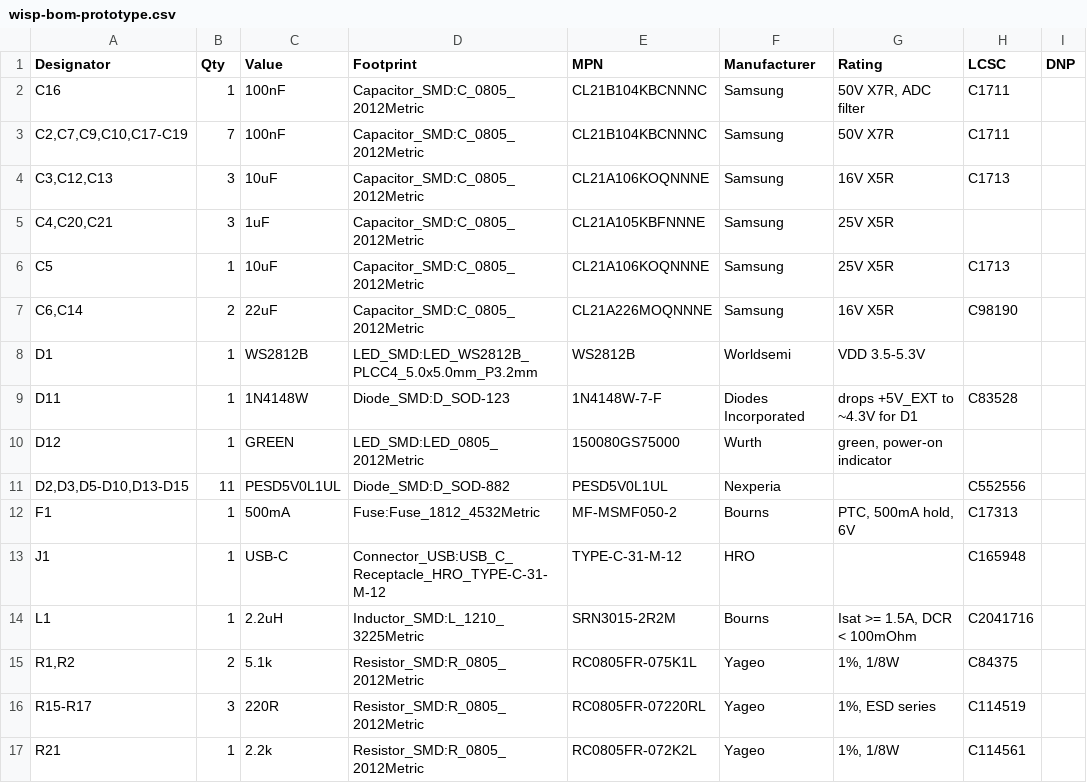
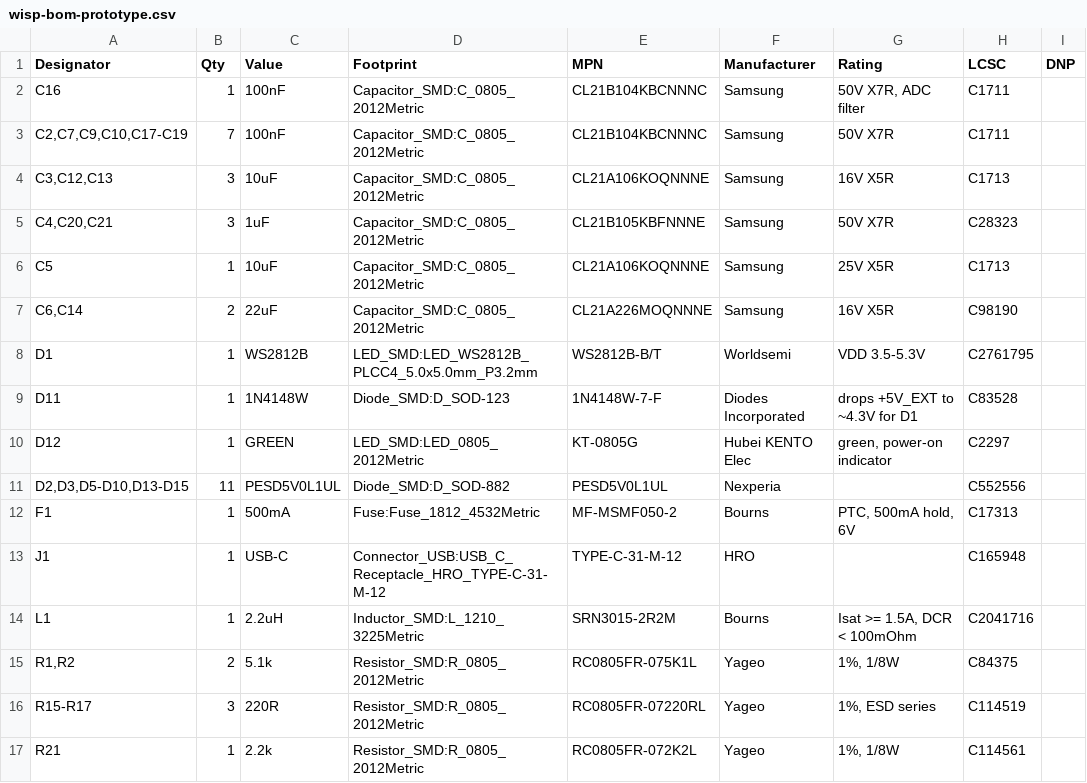
Before and after one commit to huulanka/wisp, a CSV file: hardware/fab/wisp-bom-prototype.csv, drawn as a sheet; only a part is shown.

```diff
--- a/hardware/fab/wisp-bom-prototype.csv
+++ b/hardware/fab/wisp-bom-prototype.csv
@@ -4,8 +4,8 @@
 "C3,C12,C13","3","10uF","Capacitor_SMD:C_0805_2012Metric","CL21A106KOQNNNE","Samsung","16V X5R","C1713",""
-"C4,C20,C21","3","1uF","Capacitor_SMD:C_0805_2012Metric","CL21A105KBFNNNE","Samsung","25V X5R","",""
+"C4,C20,C21","3","1uF","Capacitor_SMD:C_0805_2012Metric","CL21B105KBFNNNE","Samsung","50V X7R","C28323",""
 "C5","1","10uF","Capacitor_SMD:C_0805_2012Metric","CL21A106KOQNNNE","Samsung","25V X5R","C1713",""
 "C6,C14","2","22uF","Capacitor_SMD:C_0805_2012Metric","CL21A226MOQNNNE","Samsung","16V X5R","C98190",""
-"D1","1","WS2812B","LED_SMD:LED_WS2812B_PLCC4_5.0x5.0mm_P3.2mm","WS2812B","Worldsemi","VDD 3.5-5.3V","",""
+"D1","1","WS2812B","LED_SMD:LED_WS2812B_PLCC4_5.0x5.0mm_P3.2mm","WS2812B-B/T","Worldsemi","VDD 3.5-5.3V","C2761795",""
 "D11","1","1N4148W","Diode_SMD:D_SOD-123","1N4148W-7-F","Diodes Incorporated","drops +5V_EXT to ~4.3V for D1","C83528",""
-"D12","1","GREEN","LED_SMD:LED_0805_2012Metric","150080GS75000","Wurth","green, power-on indicator","",""
+"D12","1","GREEN","LED_SMD:LED_0805_2012Metric","KT-0805G","Hubei KENTO Elec","green, power-on indicator","C2297",""
 "D2,D3,D5-D10,D13-D15","11","PESD5V0L1UL","Diode_SMD:D_SOD-882","PESD5V0L1UL","Nexperia","","C552556",""
```
Also changed, not shown: hardware/fab/wisp-bom-full.csv, 5 other files.
